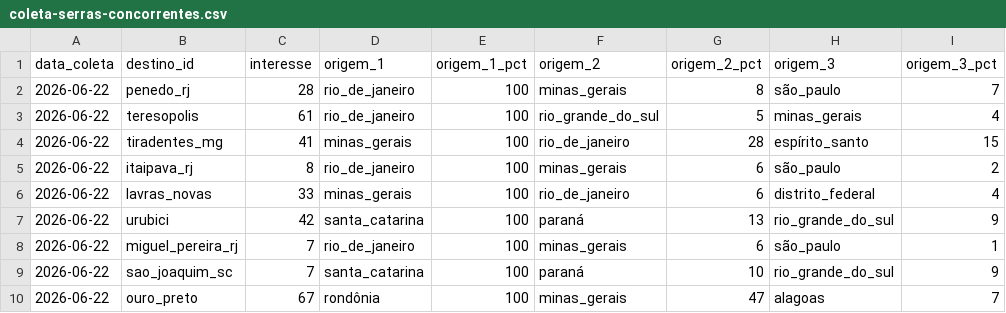
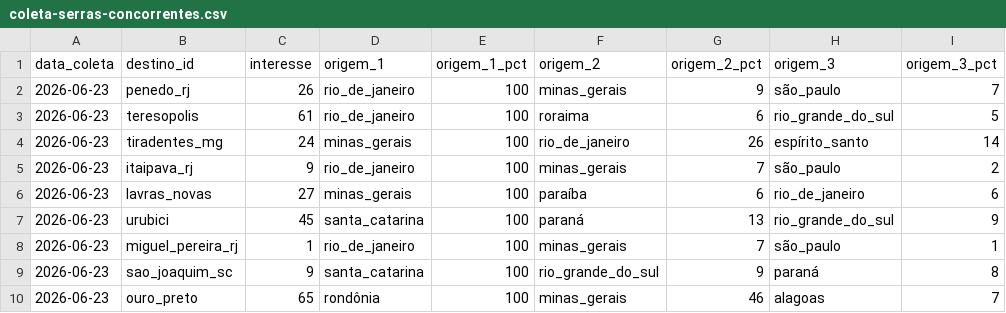
Before and after one commit to LIEZIOABR/pulse-amazonia, a CSV file: coleta-serras-concorrentes.csv, drawn as a sheet.

```diff
--- a/coleta-serras-concorrentes.csv
+++ b/coleta-serras-concorrentes.csv
@@ -1,10 +1,10 @@
 data_coleta,destino_id,interesse,origem_1,origem_1_pct,origem_2,origem_2_pct,origem_3,origem_3_pct
-2026-06-22,penedo_rj,28,rio_de_janeiro,100,minas_gerais,8,são_paulo,7
-2026-06-22,teresopolis,61,rio_de_janeiro,100,rio_grande_do_sul,5,minas_gerais,4
-2026-06-22,tiradentes_mg,41,minas_gerais,100,rio_de_janeiro,28,espírito_santo,15
-2026-06-22,itaipava_rj,8,rio_de_janeiro,100,minas_gerais,6,são_paulo,2
-2026-06-22,lavras_novas,33,minas_gerais,100,rio_de_janeiro,6,distrito_federal,4
-2026-06-22,urubici,42,santa_catarina,100,paraná,13,rio_grande_do_sul,9
-2026-06-22,miguel_pereira_rj,7,rio_de_janeiro,100,minas_gerais,6,são_paulo,1
-2026-06-22,sao_joaquim_sc,7,santa_catarina,100,paraná,10,rio_grande_do_sul,9
-2026-06-22,ouro_preto,67,rondônia,100,minas_gerais,47,alagoas,7
+2026-06-23,penedo_rj,26,rio_de_janeiro,100,minas_gerais,9,são_paulo,7
+2026-06-23,teresopolis,61,rio_de_janeiro,100,roraima,6,rio_grande_do_sul,5
+2026-06-23,tiradentes_mg,24,minas_gerais,100,rio_de_janeiro,26,espírito_santo,14
+2026-06-23,itaipava_rj,9,rio_de_janeiro,100,minas_gerais,7,são_paulo,2
+2026-06-23,lavras_novas,27,minas_gerais,100,paraíba,6,rio_de_janeiro,6
+2026-06-23,urubici,45,santa_catarina,100,paraná,13,rio_grande_do_sul,9
+2026-06-23,miguel_pereira_rj,1,rio_de_janeiro,100,minas_gerais,7,são_paulo,1
+2026-06-23,sao_joaquim_sc,9,santa_catarina,100,rio_grande_do_sul,9,paraná,8
+2026-06-23,ouro_preto,65,rondônia,100,minas_gerais,46,alagoas,7
```
Also changed, not shown: coleta-serras-ancora.csv.
